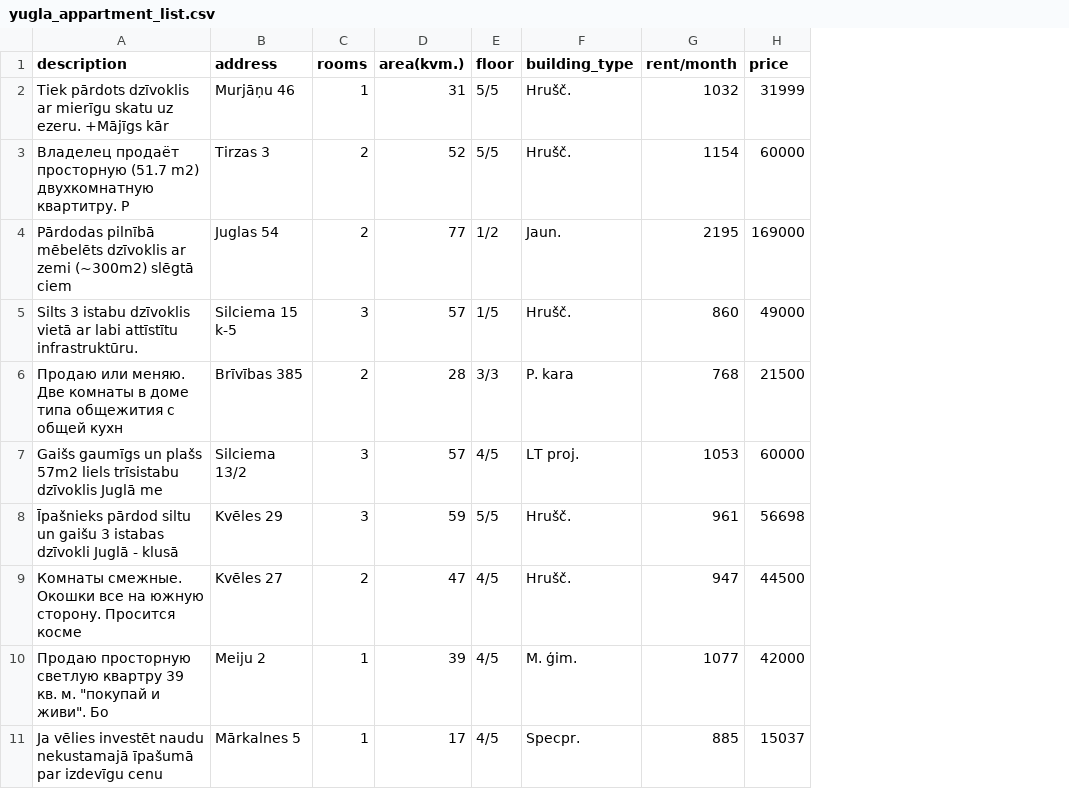
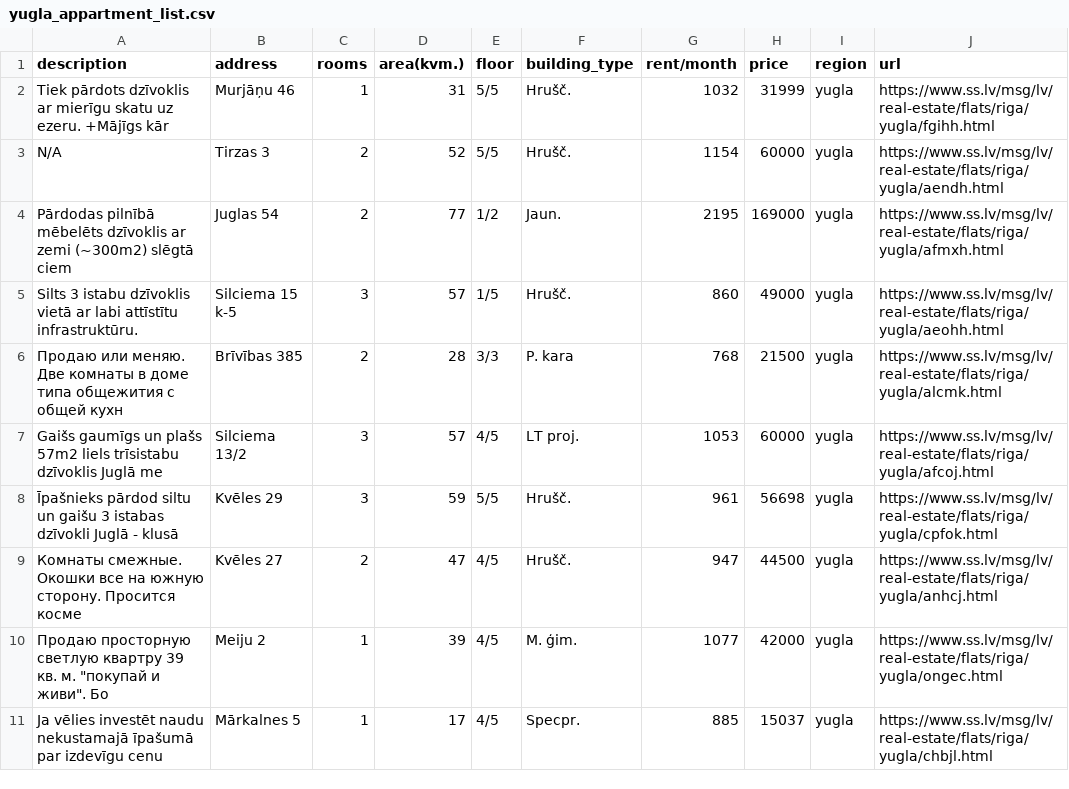
Before and after one commit to Zims/ss.lv_API, a CSV file: results/yugla_appartment_list.csv, drawn as a sheet; only a part is shown; the diff names each change by its address in the sheet, - before the commit and + after, or states it on an @@ line.

```diff
--- a/results/yugla_appartment_list.csv
+++ b/results/yugla_appartment_list.csv
+column I (region), rows 2-11: all yugla
+column J (url), rows 2-11: https://www.ss.lv/msg/lv/real-estate/flats/riga/yugla/fgihh.html | https://www.ss.lv/msg/lv/real-estate/flats/riga/yugla/aendh.html | https://www.ss.lv/msg/lv/real-estate/flats/riga/yugla/afmxh.html | https://www.ss.lv/msg/lv/real-estate/flats/riga/yugla/aeohh.html | https://www.ss.lv/msg/lv/real-estate/flats/riga/yugla/alcmk.html | https://www.ss.lv/msg/lv/real-estate/flats/riga/yugla/afcoj.html | https://www.ss.lv/msg/lv/real-estate/flats/riga/yugla/cpfok.html | https://www.ss.lv/msg/lv/real-estate/flats/riga/yugla/anhcj.html | https://www.ss.lv/msg/lv/real-estate/flats/riga/yugla/ongec.html | https://www.ss.lv/msg/lv/real-estate/flats/riga/yugla/chbjl.html
-A3 (description): Владелец продаёт просторную (51.7 m2) двухкомнатную квартитру. Р
+A3 (description): N/A
```
Also changed, not shown: results/agenskalns_appartment_list.csv, results/centre_appartment_list.csv, 5 other files.
